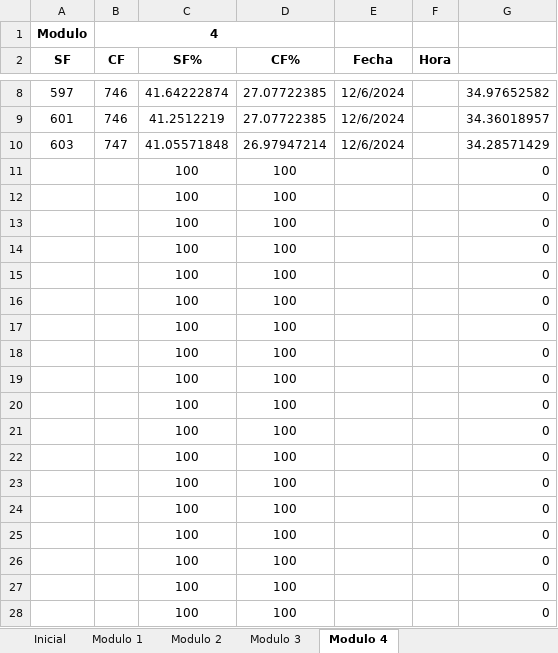
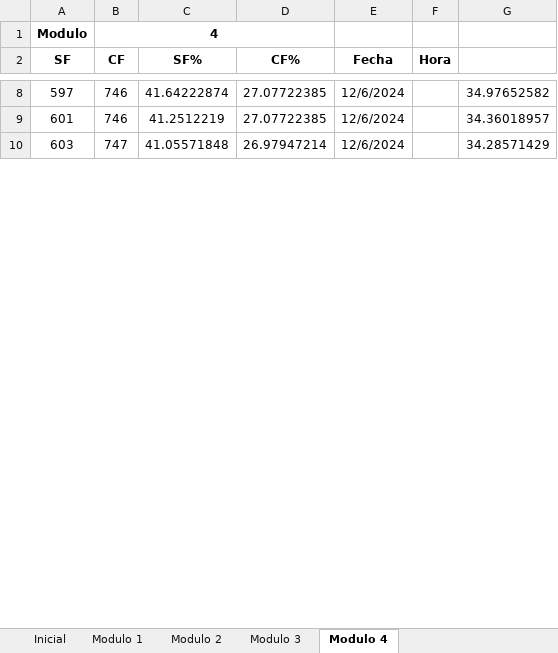
Before and after one commit to dbsrunsaac/electronicos-ii, an Excel workbook: mediciones_humedad.xlsx, sheet Modulo 4, drawn as a sheet; only a part is shown, gaps mark what is left out; values as stored, in another font and other column widths than the file's, no borders; removed rows and columns are numbered as before the commit, all else as after; the diff covers the shown part only; the diff names each change by its address in the sheet, - before the commit and + after, or states it on an @@ line.

```diff
--- a/mediciones_humedad.xlsx (sheet Modulo 4)
+++ b/mediciones_humedad.xlsx (sheet Modulo 4)
-row 11:  |  | 100 | 100 |  |  | 0
-row 12:  |  | 100 | 100 |  |  | 0
-row 13:  |  | 100 | 100 |  |  | 0
-row 14:  |  | 100 | 100 |  |  | 0
-row 15:  |  | 100 | 100 |  |  | 0
-row 16:  |  | 100 | 100 |  |  | 0
-row 17:  |  | 100 | 100 |  |  | 0
-row 18:  |  | 100 | 100 |  |  | 0
-row 19:  |  | 100 | 100 |  |  | 0
-row 20:  |  | 100 | 100 |  |  | 0
-row 21:  |  | 100 | 100 |  |  | 0
-row 22:  |  | 100 | 100 |  |  | 0
-row 23:  |  | 100 | 100 |  |  | 0
-row 24:  |  | 100 | 100 |  |  | 0
-row 25:  |  | 100 | 100 |  |  | 0
-row 26:  |  | 100 | 100 |  |  | 0
-row 27:  |  | 100 | 100 |  |  | 0
-row 28:  |  | 100 | 100 |  |  | 0
```
Also changed, not shown: 30 added rows and 12 removed rows elsewhere in this sheet, sheet Inicial, sheet Modulo 3, sheet Modulo 1, sheet Modulo 2.
